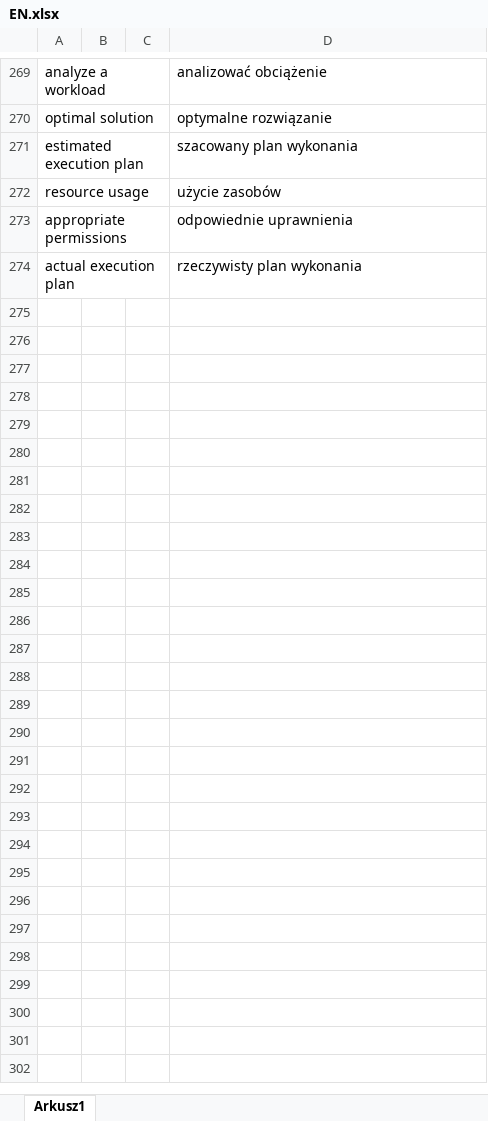
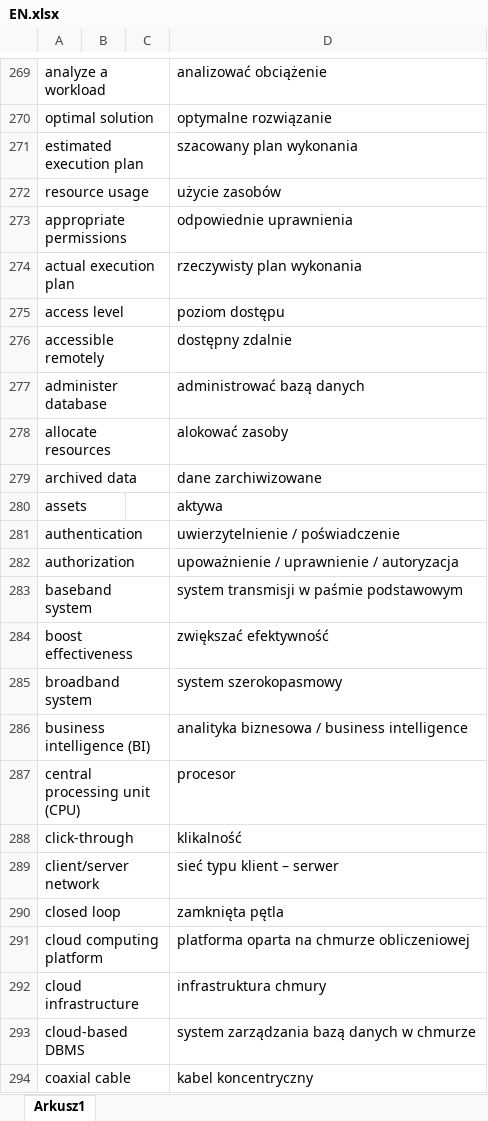
Before and after one commit to macki-int/English, an Excel workbook: EN.xlsx, sheet Arkusz1, drawn as a sheet; only a part is shown, gaps mark what is left out; values as stored, in another font and other column widths than the file's, no borders; the diff covers the shown part only; the diff names each change by its address in the sheet, - before the commit and + after, or states it on an @@ line.

Commit message:
add new words

```diff
--- a/EN.xlsx (sheet Arkusz1)
+++ b/EN.xlsx (sheet Arkusz1)
+row 275: access level |  |  | poziom dostępu
+row 276: accessible remotely |  |  | dostępny zdalnie
+row 277: administer database |  |  | administrować bazą danych
+row 278: allocate resources |  |  | alokować zasoby
+row 279: archived data |  |  | dane zarchiwizowane
+row 280: assets |  |  | aktywa
+row 281: authentication |  |  | uwierzytelnienie / poświadczenie
+row 282: authorization |  |  | upoważnienie / uprawnienie / autoryzacja
+row 283: baseband system |  |  | system transmisji w paśmie podstawowym
+row 284: boost effectiveness |  |  | zwiększać efektywność
+row 285: broadband system |  |  | system szerokopasmowy
+row 286: business intelligence (BI) |  |  | analityka biznesowa / business intelligence
+row 287: central processing unit (CPU) |  |  | procesor
+row 288: click-through |  |  | klikalność
+row 289: client/server network |  |  | sieć typu klient – serwer
+row 290: closed loop |  |  | zamknięta pętla
+row 291: cloud computing platform |  |  | platforma oparta na chmurze obliczeniowej
+row 292: cloud infrastructure |  |  | infrastruktura chmury
+row 293: cloud-based DBMS |  |  | system zarządzania bazą danych w chmurze
+row 294: coaxial cable |  |  | kabel koncentryczny
```
Also changed, not shown: 100 added rows elsewhere in this sheet.
